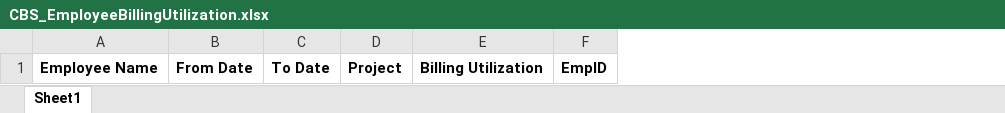
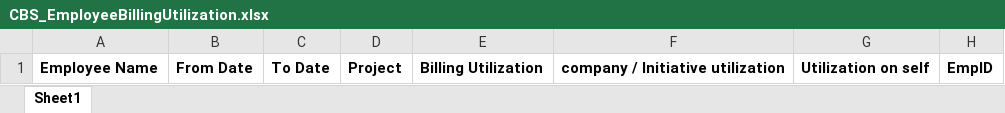
Before and after one commit to chamilpubudu/99X_CBS, an Excel workbook: Content/ExcelTemplates/CBS_EmployeeBillingUtilization.xlsx, sheet Sheet1, drawn as a sheet; values as stored, in another font and other column widths than the file's, no borders; the diff names each change by its address in the sheet, - before the commit and + after, or states it on an @@ line.

```diff
--- a/Content/ExcelTemplates/CBS_EmployeeBillingUtilization.xlsx (sheet Sheet1)
+++ b/Content/ExcelTemplates/CBS_EmployeeBillingUtilization.xlsx (sheet Sheet1)
+column F, row 1: company / Initiative utilization
+column G, row 1: Utilization on self
```
Also changed, not shown: Content/UploadedFiles/EmployeeBillingUtilization.xlsx, 12 other files.
